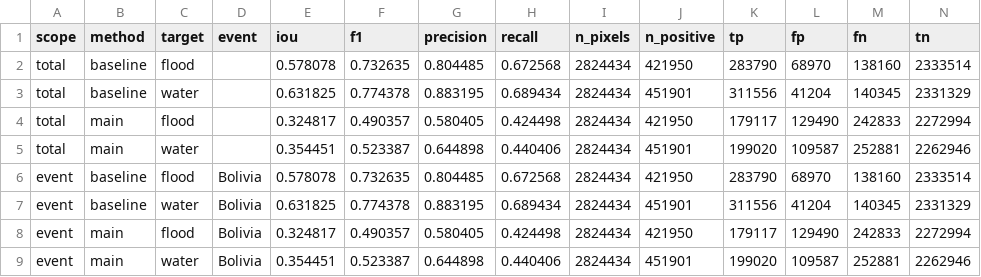
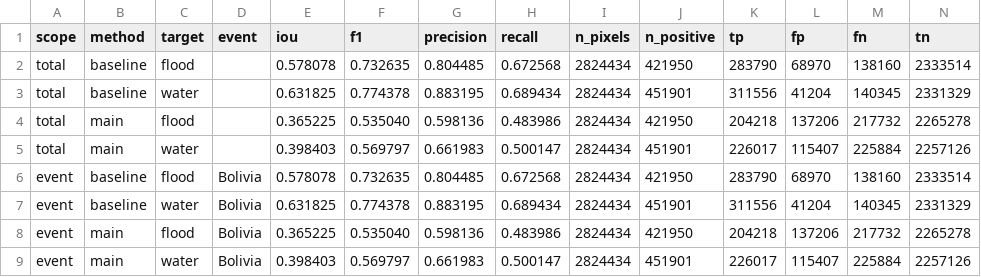
Before and after one commit to dimon0804/VODOPOL, a CSV file: reports/metrics_compare_holdout.csv, drawn as a sheet.

```diff
--- a/reports/metrics_compare_holdout.csv
+++ b/reports/metrics_compare_holdout.csv
@@ -3,7 +3,7 @@ total,baseline,flood,,0.578078,0.732635,0.804485,0.672568,2824434,421950,283790,
 total,baseline,water,,0.631825,0.774378,0.883195,0.689434,2824434,451901,311556,41204,140345,2331329
-total,main,flood,,0.324817,0.490357,0.580405,0.424498,2824434,421950,179117,129490,242833,2272994
-total,main,water,,0.354451,0.523387,0.644898,0.440406,2824434,451901,199020,109587,252881,2262946
+total,main,flood,,0.365225,0.535040,0.598136,0.483986,2824434,421950,204218,137206,217732,2265278
+total,main,water,,0.398403,0.569797,0.661983,0.500147,2824434,451901,226017,115407,225884,2257126
 event,baseline,flood,Bolivia,0.578078,0.732635,0.804485,0.672568,2824434,421950,283790,68970,138160,2333514
 event,baseline,water,Bolivia,0.631825,0.774378,0.883195,0.689434,2824434,451901,311556,41204,140345,2331329
-event,main,flood,Bolivia,0.324817,0.490357,0.580405,0.424498,2824434,421950,179117,129490,242833,2272994
-event,main,water,Bolivia,0.354451,0.523387,0.644898,0.440406,2824434,451901,199020,109587,252881,2262946
+event,main,flood,Bolivia,0.365225,0.535040,0.598136,0.483986,2824434,421950,204218,137206,217732,2265278
+event,main,water,Bolivia,0.398403,0.569797,0.661983,0.500147,2824434,451901,226017,115407,225884,2257126
```
Also changed, not shown: reports/metrics_compare.csv, reports/postprocess_sweep.csv, 23 other files.
